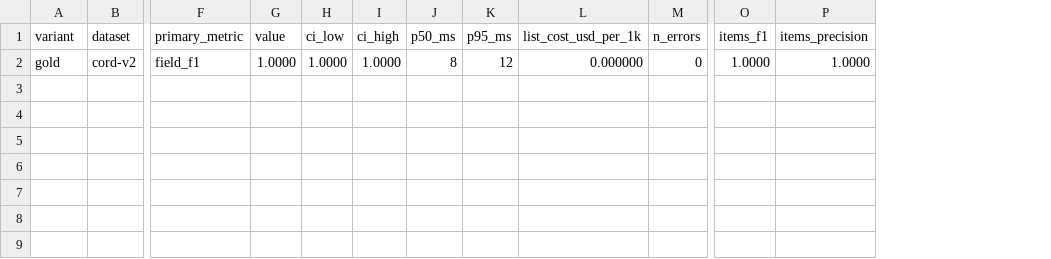
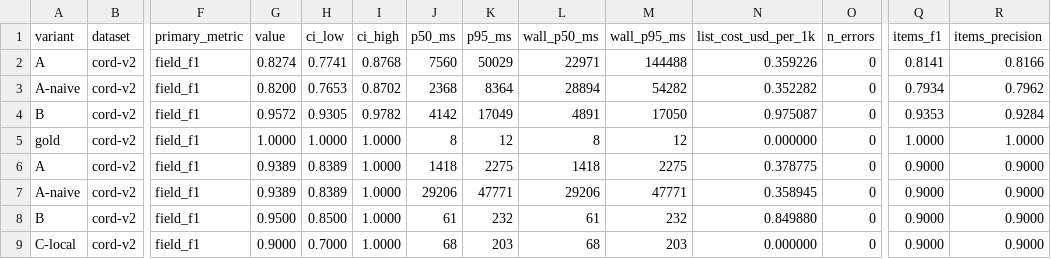
Before and after one commit to Udai30/receipt-extractor, a CSV file: reports/results.csv, drawn as a sheet; only a part is shown, gaps mark what is left out; addresses are those after the commit; rows hold the shown columns only; the diff names each change by its address in the sheet, - before the commit and + after, or states it on an @@ line.

```diff
--- a/reports/results.csv
+++ b/reports/results.csv
+column L (wall_p50_ms), row 5: 8
+column M (wall_p95_ms), row 5: 12
+row 2: A | cord-v2 | field_f1 | 0.8274 | 0.7741 | 0.8768 | 7560 | 50029 | 22971 | 144488 | 0.359226 | 0 | 0.8141 | 0.8166
+row 3: A-naive | cord-v2 | field_f1 | 0.8200 | 0.7653 | 0.8702 | 2368 | 8364 | 28894 | 54282 | 0.352282 | 0 | 0.7934 | 0.7962
+row 4: B | cord-v2 | field_f1 | 0.9572 | 0.9305 | 0.9782 | 4142 | 17049 | 4891 | 17050 | 0.975087 | 0 | 0.9353 | 0.9284
+row 6: A | cord-v2 | field_f1 | 0.9389 | 0.8389 | 1.0000 | 1418 | 2275 | 1418 | 2275 | 0.378775 | 0 | 0.9000 | 0.9000
+row 7: A-naive | cord-v2 | field_f1 | 0.9389 | 0.8389 | 1.0000 | 29206 | 47771 | 29206 | 47771 | 0.358945 | 0 | 0.9000 | 0.9000
+row 8: B | cord-v2 | field_f1 | 0.9500 | 0.8500 | 1.0000 | 61 | 232 | 61 | 232 | 0.849880 | 0 | 0.9000 | 0.9000
+row 9: C-local | cord-v2 | field_f1 | 0.9000 | 0.7000 | 1.0000 | 68 | 203 | 68 | 203 | 0.000000 | 0 | 0.9000 | 0.9000
```
Also changed, not shown: reports/failures.csv, 13 other files.
